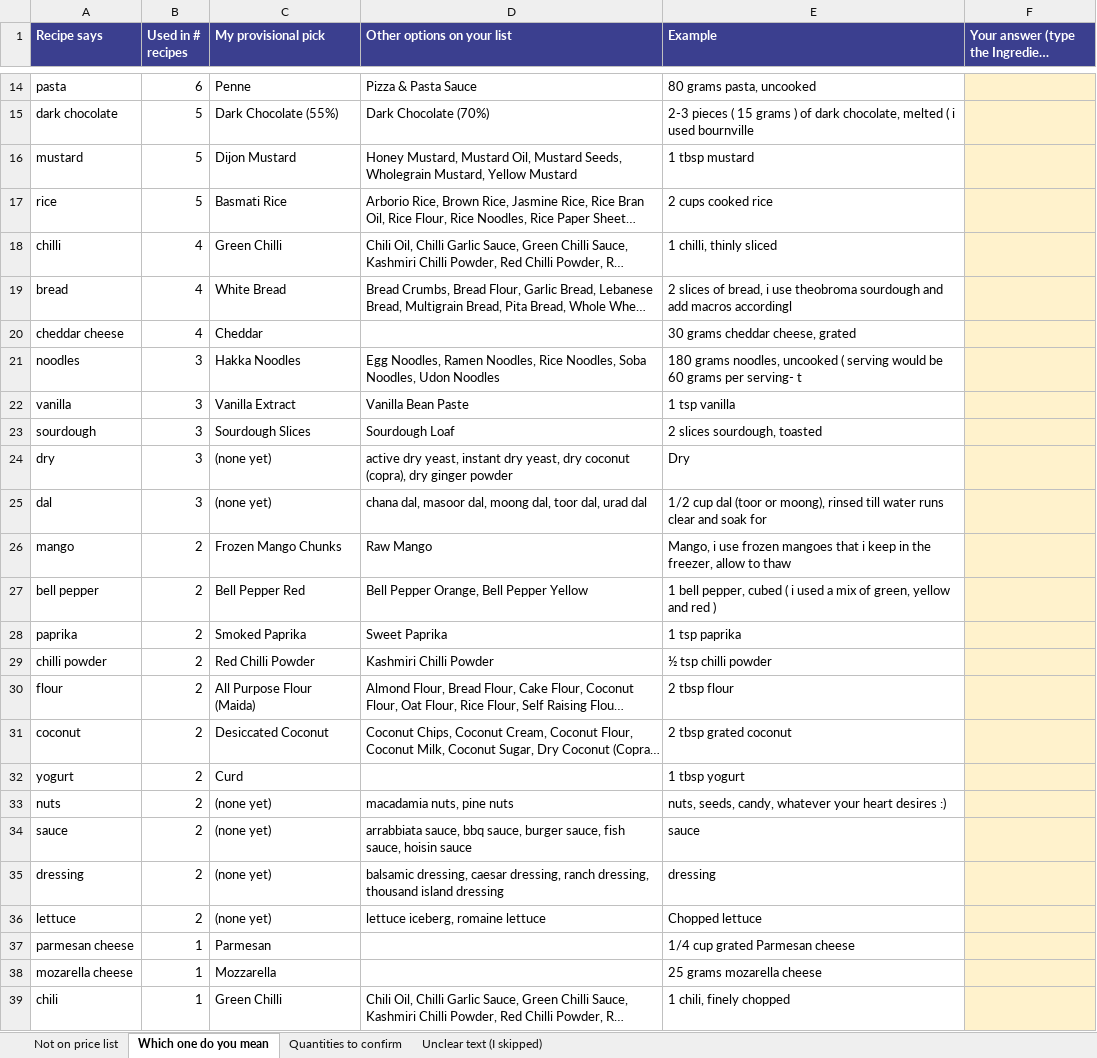
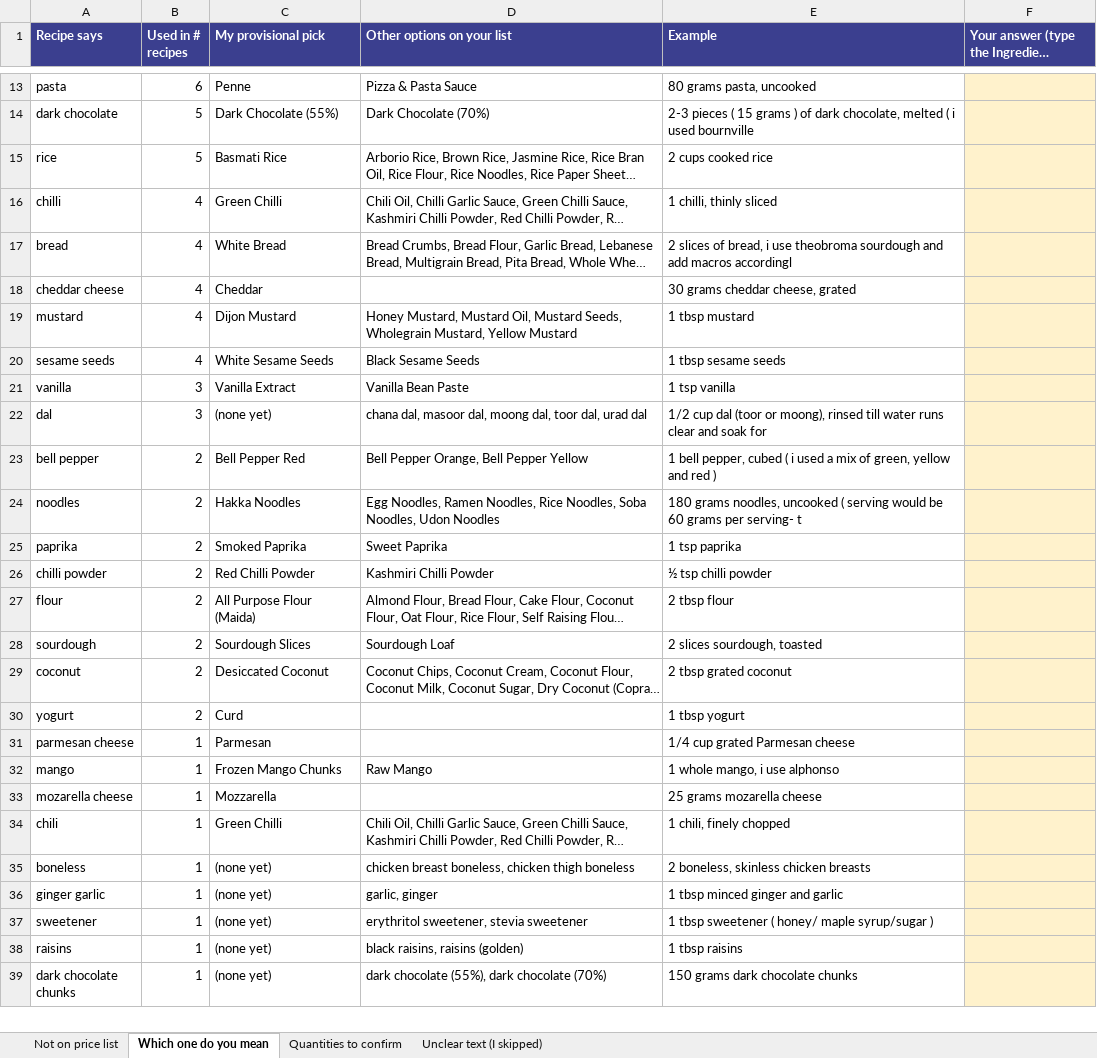
Before and after one commit to divyaella/ellasrecipebook, an Excel workbook: content/costing/Not-on-price-list.xlsx, sheet Which one do you mean, drawn as a sheet; only a part is shown, gaps mark what is left out; the shorter side is filled out with more unchanged rows; long unchanged cells end in …; values as stored, in another font and other column widths than the file's, no borders; removed rows and columns are numbered as before the commit, all else as after; the diff covers the shown part only; the diff names each change by its address in the sheet, - before the commit and + after, or states it on an @@ line.

```diff
--- a/content/costing/Not-on-price-list.xlsx (sheet Which one do you mean)
+++ b/content/costing/Not-on-price-list.xlsx (sheet Which one do you mean)
-row 16: mustard | 5 | Dijon Mustard | Honey Mustard, Mustard Oil, Mustard Seeds, Wholegrain Mustard, Yellow Mustard | 1 tbsp mustard
-row 21: noodles | 3 | Hakka Noodles | Egg Noodles, Ramen Noodles, Rice Noodles, Soba Noodles, Udon Noodles | 180 grams noodles, uncooked ( serving would be 60 grams per serving- t
+row 19: mustard | 4 | Dijon Mustard | Honey Mustard, Mustard Oil, Mustard Seeds, Wholegrain Mustard, Yellow Mustard | 1 tbsp mustard
+row 20: sesame seeds | 4 | White Sesame Seeds | Black Sesame Seeds | 1 tbsp sesame seeds
-row 23: sourdough | 3 | Sourdough Slices | Sourdough Loaf | 2 slices sourdough, toasted
-row 24: dry | 3 | (none yet) | active dry yeast, instant dry yeast, dry coconut (copra), dry ginger powder | Dry
-row 26: mango | 2 | Frozen Mango Chunks | Raw Mango | Mango, i use frozen mangoes that i keep in the freezer, allow to thaw
+row 24: noodles | 2 | Hakka Noodles | Egg Noodles, Ramen Noodles, Rice Noodles, Soba Noodles, Udon Noodles | 180 grams noodles, uncooked ( serving would be 60 grams per serving- t
+row 28: sourdough | 2 | Sourdough Slices | Sourdough Loaf | 2 slices sourdough, toasted
-row 33: nuts | 2 | (none yet) | macadamia nuts, pine nuts | nuts, seeds, candy, whatever your heart desires :)
-row 34: sauce | 2 | (none yet) | arrabbiata sauce, bbq sauce, burger sauce, fish sauce, hoisin sauce | sauce
-row 35: dressing | 2 | (none yet) | balsamic dressing, caesar dressing, ranch dressing, thousand island dressing | dressing
-row 36: lettuce | 2 | (none yet) | lettuce iceberg, romaine lettuce | Chopped lettuce
+row 32: mango | 1 | Frozen Mango Chunks | Raw Mango | 1 whole mango, i use alphonso
```
Also changed, not shown: 2 added rows, 6 removed rows and 2 edited cells elsewhere in this sheet, sheet Unclear text (I skipped), sheet Quantities to confirm, sheet Not on price list, 3 other files.
